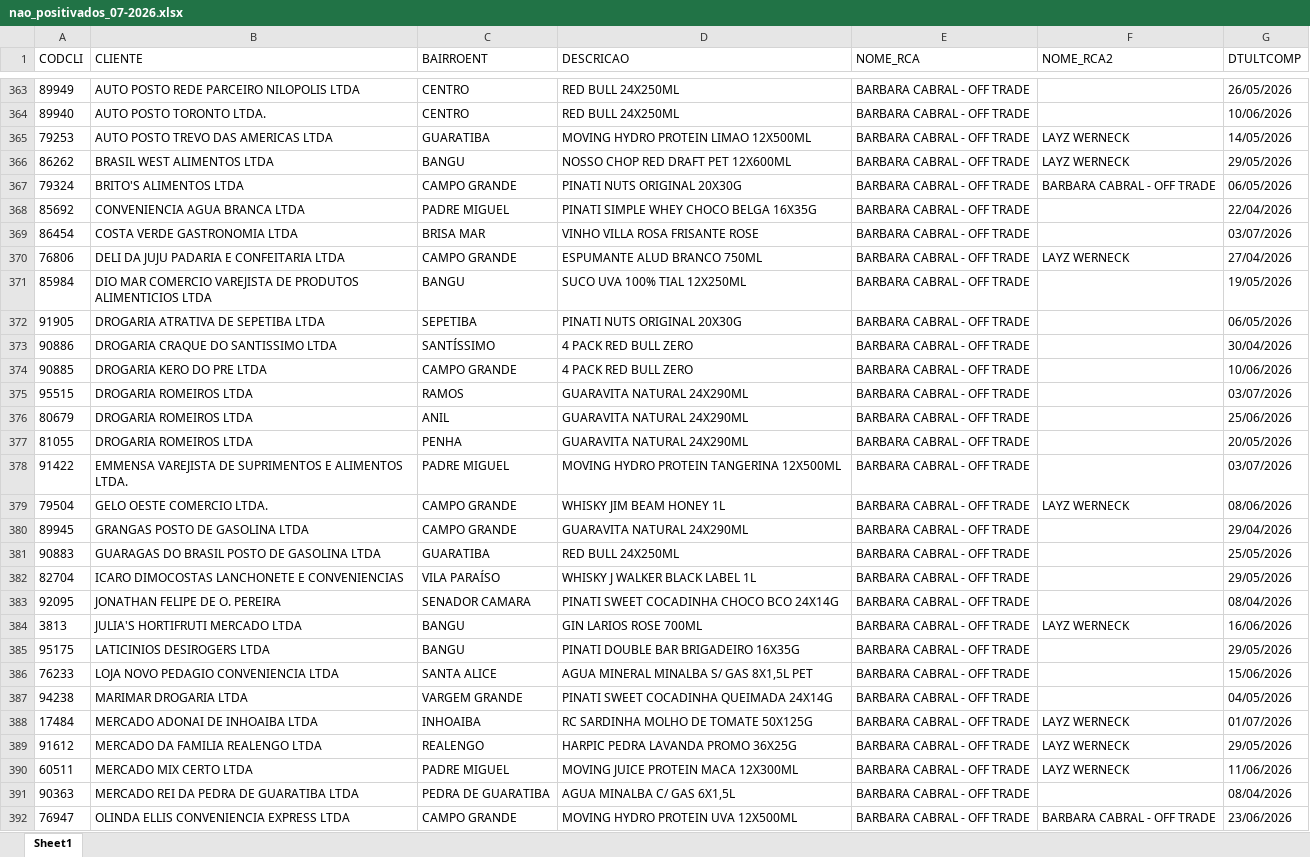
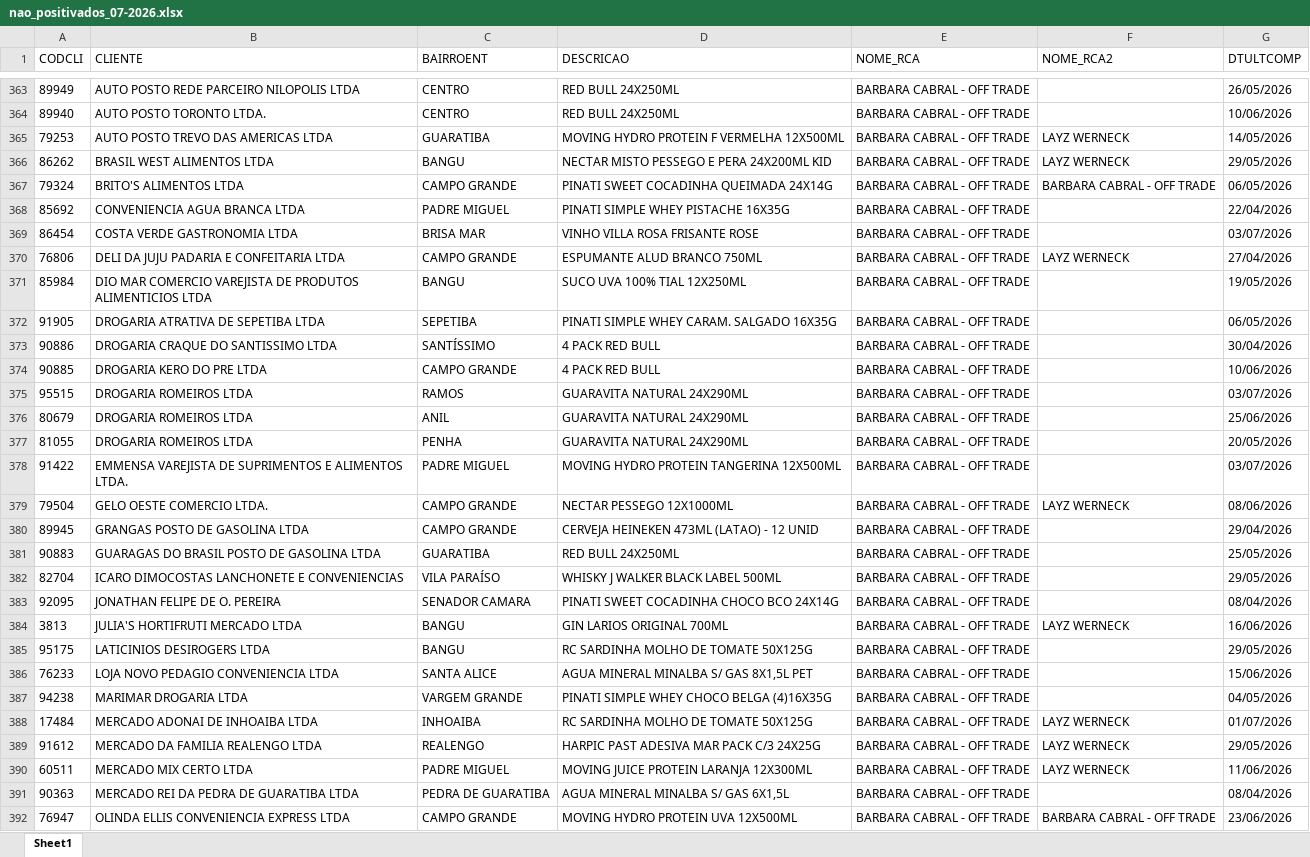
Before and after one commit to leonardocampos-cmd/offtrade, an Excel workbook: nao_positivados_07-2026.xlsx, sheet Sheet1, drawn as a sheet; only a part is shown, gaps mark what is left out; values as stored, in another font and other column widths than the file's, no borders; the diff covers the shown part only; the diff names each change by its address in the sheet, - before the commit and + after, or states it on an @@ line.

```diff
--- a/nao_positivados_07-2026.xlsx (sheet Sheet1)
+++ b/nao_positivados_07-2026.xlsx (sheet Sheet1)
-D365 (DESCRICAO): MOVING HYDRO PROTEIN LIMAO 12X500ML
+D365 (DESCRICAO): MOVING HYDRO PROTEIN F VERMELHA 12X500ML
-D366 (DESCRICAO): NOSSO CHOP RED DRAFT PET 12X600ML
+D366 (DESCRICAO): NECTAR MISTO PESSEGO E PERA 24X200ML KID
-D367 (DESCRICAO): PINATI NUTS ORIGINAL 20X30G
+D367 (DESCRICAO): PINATI SWEET COCADINHA QUEIMADA 24X14G
-D368 (DESCRICAO): PINATI SIMPLE WHEY CHOCO BELGA 16X35G
+D368 (DESCRICAO): PINATI SIMPLE WHEY PISTACHE 16X35G
-D372 (DESCRICAO): PINATI NUTS ORIGINAL 20X30G
+D372 (DESCRICAO): PINATI SIMPLE WHEY CARAM. SALGADO 16X35G
-D373:D374 (DESCRICAO): 4 PACK RED BULL ZERO
+D373:D374 (DESCRICAO): 4 PACK RED BULL
-D379 (DESCRICAO): WHISKY JIM BEAM HONEY 1L
+D379 (DESCRICAO): NECTAR PESSEGO 12X1000ML
-D380 (DESCRICAO): GUARAVITA NATURAL 24X290ML
+D380 (DESCRICAO): CERVEJA HEINEKEN 473ML (LATAO) - 12 UNID
-D382 (DESCRICAO): WHISKY J WALKER BLACK LABEL 1L
+D382 (DESCRICAO): WHISKY J WALKER BLACK LABEL 500ML
-D384 (DESCRICAO): GIN LARIOS ROSE 700ML
+D384 (DESCRICAO): GIN LARIOS ORIGINAL 700ML
-D385 (DESCRICAO): PINATI DOUBLE BAR BRIGADEIRO 16X35G
+D385 (DESCRICAO): RC SARDINHA MOLHO DE TOMATE 50X125G
-D387 (DESCRICAO): PINATI SWEET COCADINHA QUEIMADA 24X14G
+D387 (DESCRICAO): PINATI SIMPLE WHEY CHOCO BELGA (4)16X35G
-D389 (DESCRICAO): HARPIC PEDRA LAVANDA PROMO 36X25G
+D389 (DESCRICAO): HARPIC PAST ADESIVA MAR PACK C/3 24X25G
-D390 (DESCRICAO): MOVING JUICE PROTEIN MACA 12X300ML
+D390 (DESCRICAO): MOVING JUICE PROTEIN LARANJA 12X300ML
-D391 (DESCRICAO): AGUA MINALBA C/ GAS 6X1,5L
+D391 (DESCRICAO): AGUA MINERAL MINALBA S/ GAS 6X1,5L
```
Also changed, not shown: 27 added rows, 24 removed rows, 14 moved rows and 694 edited cells elsewhere in this sheet, 6 other files.
